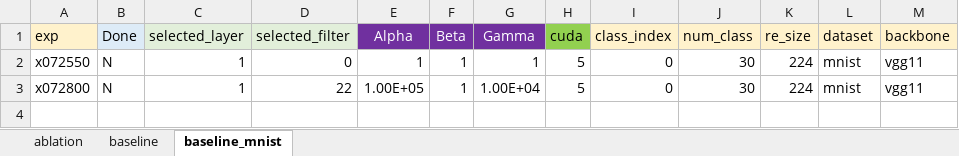
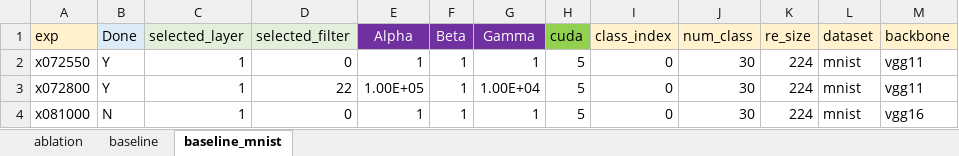
Before and after one commit to JiaxinZhuang/Interpretation, an Excel workbook: src/exps.xlsx, sheet baseline_mnist, drawn as a sheet; values as stored, in another font and other column widths than the file's, no borders; the diff names each change by its address in the sheet, - before the commit and + after, or states it on an @@ line.

```diff
--- a/src/exps.xlsx (sheet baseline_mnist)
+++ b/src/exps.xlsx (sheet baseline_mnist)
-B2:B3 (Done): N
+B2:B3 (Done): Y
+row 4: x081000 | N | 1 | 0 | 1 | 1 | 1 | 5 | 0 | 30 | 224 | mnist | vgg16
```
Also changed, not shown: 12 other files.
